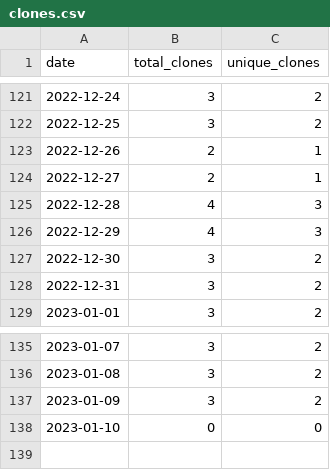
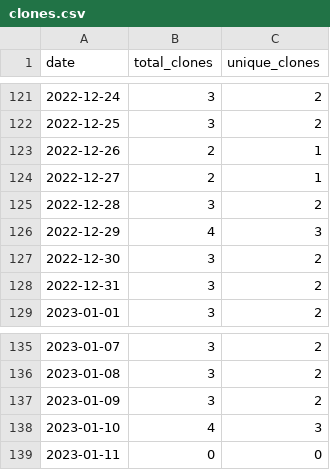
Before and after one commit to MatthewBentz/COMP4320, a CSV file: .traffic/clones.csv, drawn as a sheet; only a part is shown, gaps mark what is left out.

Commit message:
Updating repository traffic graph

```diff
--- a/.traffic/clones.csv
+++ b/.traffic/clones.csv
@@ -124,3 +124,3 @@ date,total_clones,unique_clones
 2022-12-27,2,1
-2022-12-28,4,3
+2022-12-28,3,2
 2022-12-29,4,3
@@ -137,2 +137,3 @@ date,total_clones,unique_clones
 2023-01-09,3,2
-2023-01-10,0,0
+2023-01-10,4,3
+2023-01-11,0,0
```
Also changed, not shown: .traffic/views.csv, 3 other files.
